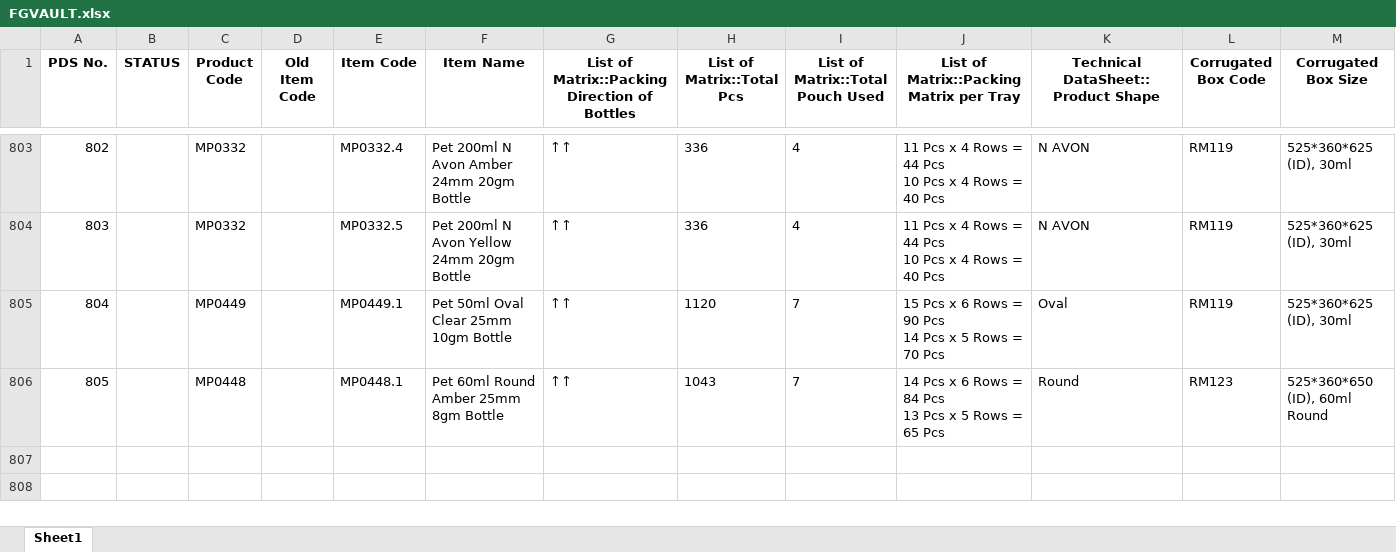
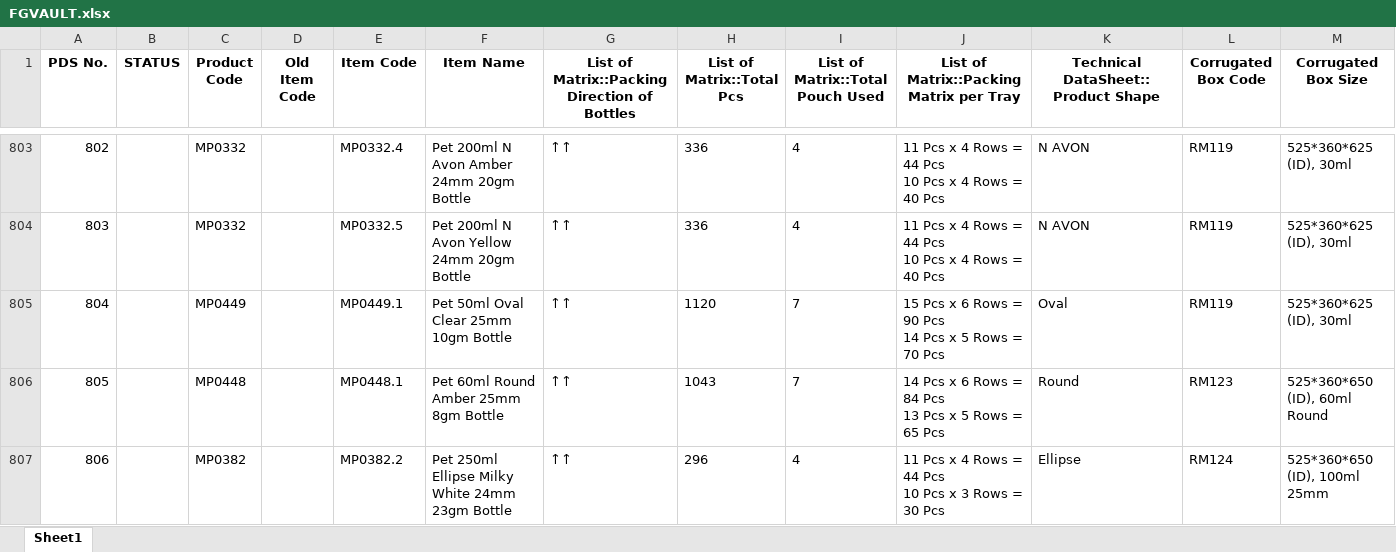
Before and after one commit to TeeJayDotCom/FG-Vault, an Excel workbook: FGVAULT.xlsx, sheet Sheet1, drawn as a sheet; only a part is shown, gaps mark what is left out; values as stored, in another font and other column widths than the file's, no borders; table styles not drawn; rows hold the shown columns only; ↵ is a line break in a cell; the diff names each change by its address in the sheet, - before the commit and + after, or states it on an @@ line.

Commit message:
Add files via upload

```diff
--- a/FGVAULT.xlsx (sheet Sheet1)
+++ b/FGVAULT.xlsx (sheet Sheet1)
+row 807: 806 |  | MP0382 |  | MP0382.2 | Pet 250ml Ellipse Milky White 24mm 23gm Bottle | ↑↑ | 296 | 4 | 11 Pcs x 4 Rows = 44 Pcs ↵ 10 Pcs x 3 Rows = 30 Pcs | Ellipse | RM124 | 525*360*650 (ID), 100ml 25mm
```
